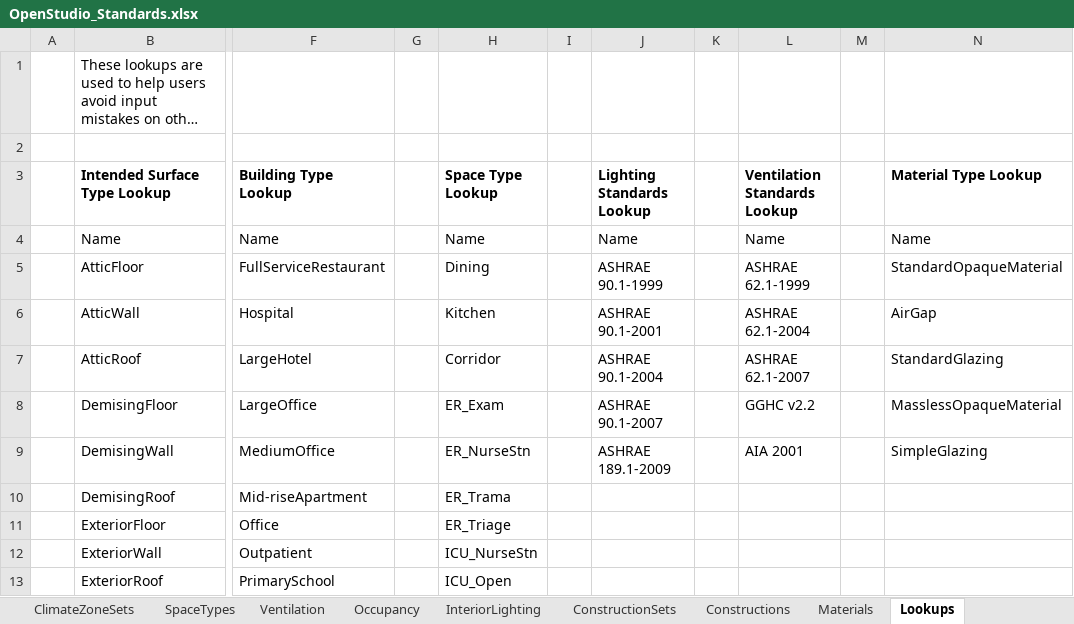
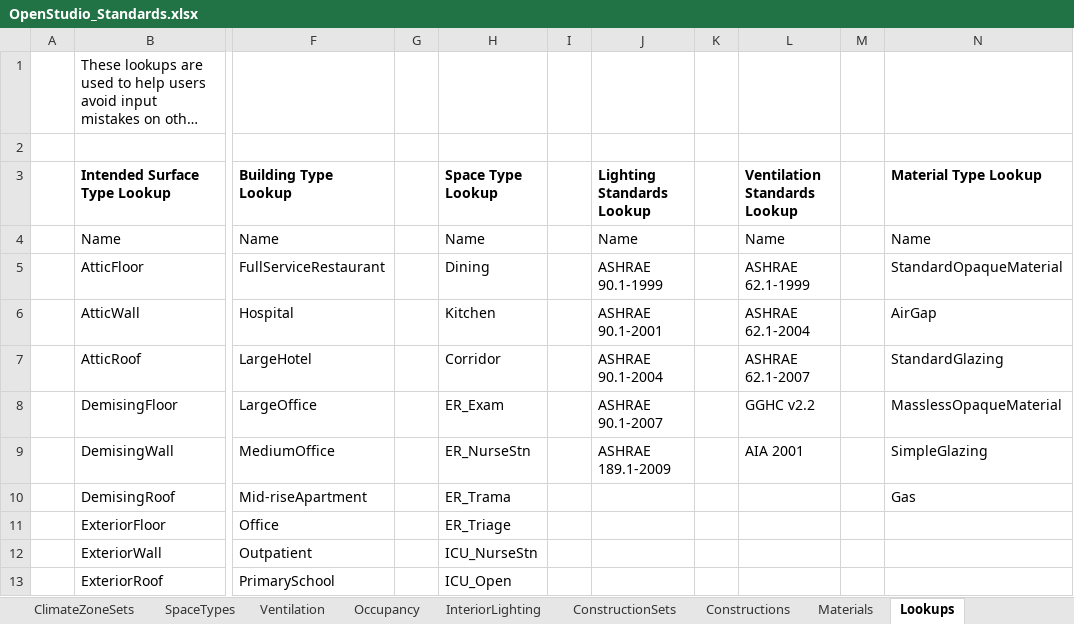
Before and after one commit to VEIC/openstudio-standards-veic-vtcbes, an Excel workbook: OpenStudio_Standards.xlsx, sheet Lookups, drawn as a sheet; only a part is shown, gaps mark what is left out; long unchanged cells end in …; values as stored, in another font and other column widths than the file's, no borders; table styles not drawn; the diff names each change by its address in the sheet, - before the commit and + after, or states it on an @@ line.

```diff
--- a/OpenStudio_Standards.xlsx (sheet Lookups)
+++ b/OpenStudio_Standards.xlsx (sheet Lookups)
-N10 (Material Type Lookup): (empty)
+N10 (Material Type Lookup): Gas
```
Also changed, not shown: sheet Materials, 7 other files.
